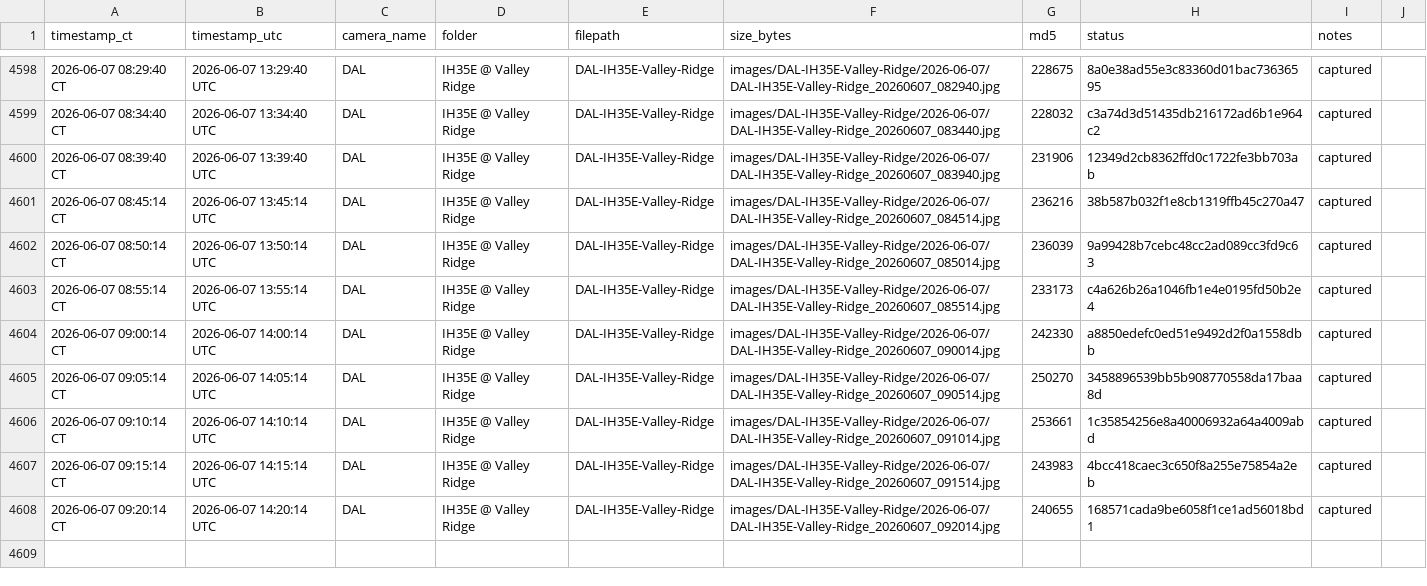
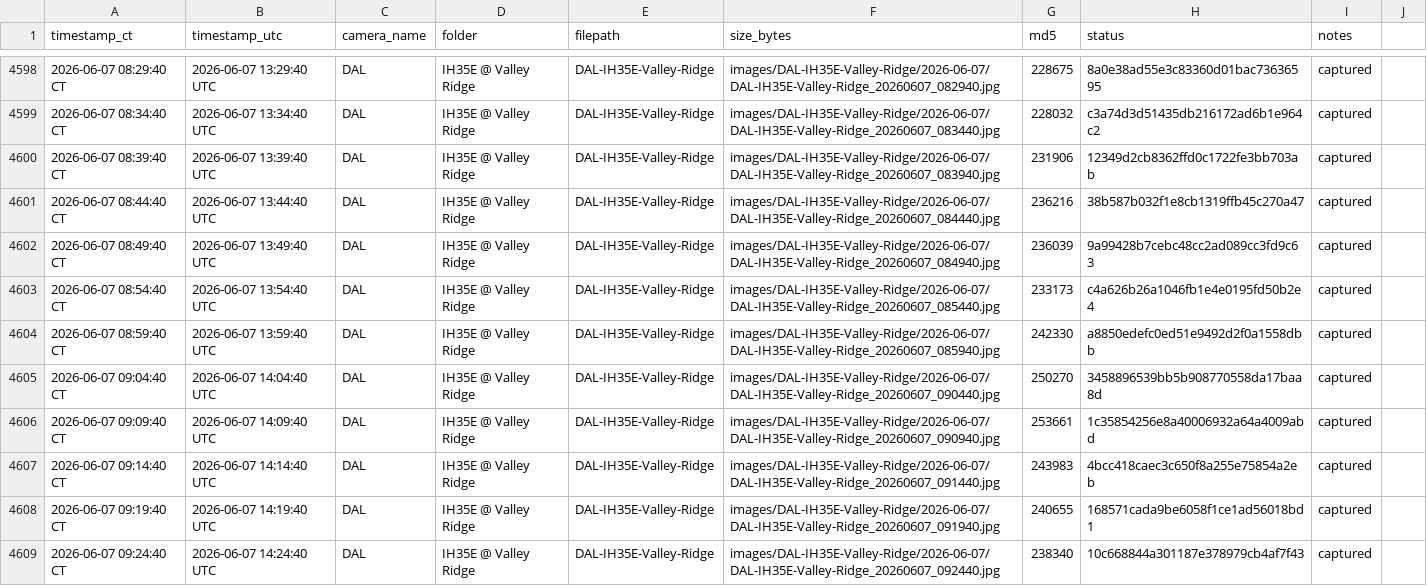
Before and after one commit to aifornsb/txdot-cameras, a CSV file: summary.csv, drawn as a sheet; only a part is shown, gaps mark what is left out.

Commit message:
IH35E Valley Ridge — 2026-06-07 14:24 UTC

```diff
--- a/summary.csv
+++ b/summary.csv
@@ -4600,9 +4600,10 @@ timestamp_ct,timestamp_utc,camera_name,folder,filepath,size_bytes,md5,status,not
 2026-06-07 08:39:40 CT,2026-06-07 13:39:40 UTC,DAL,IH35E @ Valley Ridge,DAL-IH35E-Valley-Ridge,images/DAL-IH35E-Valley-Ridge/2026-06-07/DAL-IH35E-Valley-Ridge_20260607_083940.jpg,231906,12349d2cb8362ffd0c1722fe3bb703ab,captured,
-2026-06-07 08:45:14 CT,2026-06-07 13:45:14 UTC,DAL,IH35E @ Valley Ridge,DAL-IH35E-Valley-Ridge,images/DAL-IH35E-Valley-Ridge/2026-06-07/DAL-IH35E-Valley-Ridge_20260607_084514.jpg,236216,38b587b032f1e8cb1319ffb45c270a47,captured,
-2026-06-07 08:50:14 CT,2026-06-07 13:50:14 UTC,DAL,IH35E @ Valley Ridge,DAL-IH35E-Valley-Ridge,images/DAL-IH35E-Valley-Ridge/2026-06-07/DAL-IH35E-Valley-Ridge_20260607_085014.jpg,236039,9a99428b7cebc48cc2ad089cc3fd9c63,captured,
-2026-06-07 08:55:14 CT,2026-06-07 13:55:14 UTC,DAL,IH35E @ Valley Ridge,DAL-IH35E-Valley-Ridge,images/DAL-IH35E-Valley-Ridge/2026-06-07/DAL-IH35E-Valley-Ridge_20260607_085514.jpg,233173,c4a626b26a1046fb1e4e0195fd50b2e4,captured,
-2026-06-07 09:00:14 CT,2026-06-07 14:00:14 UTC,DAL,IH35E @ Valley Ridge,DAL-IH35E-Valley-Ridge,images/DAL-IH35E-Valley-Ridge/2026-06-07/DAL-IH35E-Valley-Ridge_20260607_090014.jpg,242330,a8850edefc0ed51e9492d2f0a1558dbb,captured,
-2026-06-07 09:05:14 CT,2026-06-07 14:05:14 UTC,DAL,IH35E @ Valley Ridge,DAL-IH35E-Valley-Ridge,images/DAL-IH35E-Valley-Ridge/2026-06-07/DAL-IH35E-Valley-Ridge_20260607_090514.jpg,250270,3458896539bb5b908770558da17baa8d,captured,
-2026-06-07 09:10:14 CT,2026-06-07 14:10:14 UTC,DAL,IH35E @ Valley Ridge,DAL-IH35E-Valley-Ridge,images/DAL-IH35E-Valley-Ridge/2026-06-07/DAL-IH35E-Valley-Ridge_20260607_091014.jpg,253661,1c35854256e8a40006932a64a4009abd,captured,
-2026-06-07 09:15:14 CT,2026-06-07 14:15:14 UTC,DAL,IH35E @ Valley Ridge,DAL-IH35E-Valley-Ridge,images/DAL-IH35E-Valley-Ridge/2026-06-07/DAL-IH35E-Valley-Ridge_20260607_091514.jpg,243983,4bcc418caec3c650f8a255e75854a2eb,captured,
-2026-06-07 09:20:14 CT,2026-06-07 14:20:14 UTC,DAL,IH35E @ Valley Ridge,DAL-IH35E-Valley-Ridge,images/DAL-IH35E-Valley-Ridge/2026-06-07/DAL-IH35E-Valley-Ridge_20260607_092014.jpg,240655,168571cada9be6058f1ce1ad56018bd1,captured,
+2026-06-07 08:44:40 CT,2026-06-07 13:44:40 UTC,DAL,IH35E @ Valley Ridge,DAL-IH35E-Valley-Ridge,images/DAL-IH35E-Valley-Ridge/2026-06-07/DAL-IH35E-Valley-Ridge_20260607_084440.jpg,236216,38b587b032f1e8cb1319ffb45c270a47,captured,
+2026-06-07 08:49:40 CT,2026-06-07 13:49:40 UTC,DAL,IH35E @ Valley Ridge,DAL-IH35E-Valley-Ridge,images/DAL-IH35E-Valley-Ridge/2026-06-07/DAL-IH35E-Valley-Ridge_20260607_084940.jpg,236039,9a99428b7cebc48cc2ad089cc3fd9c63,captured,
+2026-06-07 08:54:40 CT,2026-06-07 13:54:40 UTC,DAL,IH35E @ Valley Ridge,DAL-IH35E-Valley-Ridge,images/DAL-IH35E-Valley-Ridge/2026-06-07/DAL-IH35E-Valley-Ridge_20260607_085440.jpg,233173,c4a626b26a1046fb1e4e0195fd50b2e4,captured,
+2026-06-07 08:59:40 CT,2026-06-07 13:59:40 UTC,DAL,IH35E @ Valley Ridge,DAL-IH35E-Valley-Ridge,images/DAL-IH35E-Valley-Ridge/2026-06-07/DAL-IH35E-Valley-Ridge_20260607_085940.jpg,242330,a8850edefc0ed51e9492d2f0a1558dbb,captured,
+2026-06-07 09:04:40 CT,2026-06-07 14:04:40 UTC,DAL,IH35E @ Valley Ridge,DAL-IH35E-Valley-Ridge,images/DAL-IH35E-Valley-Ridge/2026-06-07/DAL-IH35E-Valley-Ridge_20260607_090440.jpg,250270,3458896539bb5b908770558da17baa8d,captured,
+2026-06-07 09:09:40 CT,2026-06-07 14:09:40 UTC,DAL,IH35E @ Valley Ridge,DAL-IH35E-Valley-Ridge,images/DAL-IH35E-Valley-Ridge/2026-06-07/DAL-IH35E-Valley-Ridge_20260607_090940.jpg,253661,1c35854256e8a40006932a64a4009abd,captured,
+2026-06-07 09:14:40 CT,2026-06-07 14:14:40 UTC,DAL,IH35E @ Valley Ridge,DAL-IH35E-Valley-Ridge,images/DAL-IH35E-Valley-Ridge/2026-06-07/DAL-IH35E-Valley-Ridge_20260607_091440.jpg,243983,4bcc418caec3c650f8a255e75854a2eb,captured,
+2026-06-07 09:19:40 CT,2026-06-07 14:19:40 UTC,DAL,IH35E @ Valley Ridge,DAL-IH35E-Valley-Ridge,images/DAL-IH35E-Valley-Ridge/2026-06-07/DAL-IH35E-Valley-Ridge_20260607_091940.jpg,240655,168571cada9be6058f1ce1ad56018bd1,captured,
+2026-06-07 09:24:40 CT,2026-06-07 14:24:40 UTC,DAL,IH35E @ Valley Ridge,DAL-IH35E-Valley-Ridge,images/DAL-IH35E-Valley-Ridge/2026-06-07/DAL-IH35E-Valley-Ridge_20260607_092440.jpg,238340,10c668844a301187e378979cb4af7f43,captured,
```
Also changed, not shown: 9 other files.
